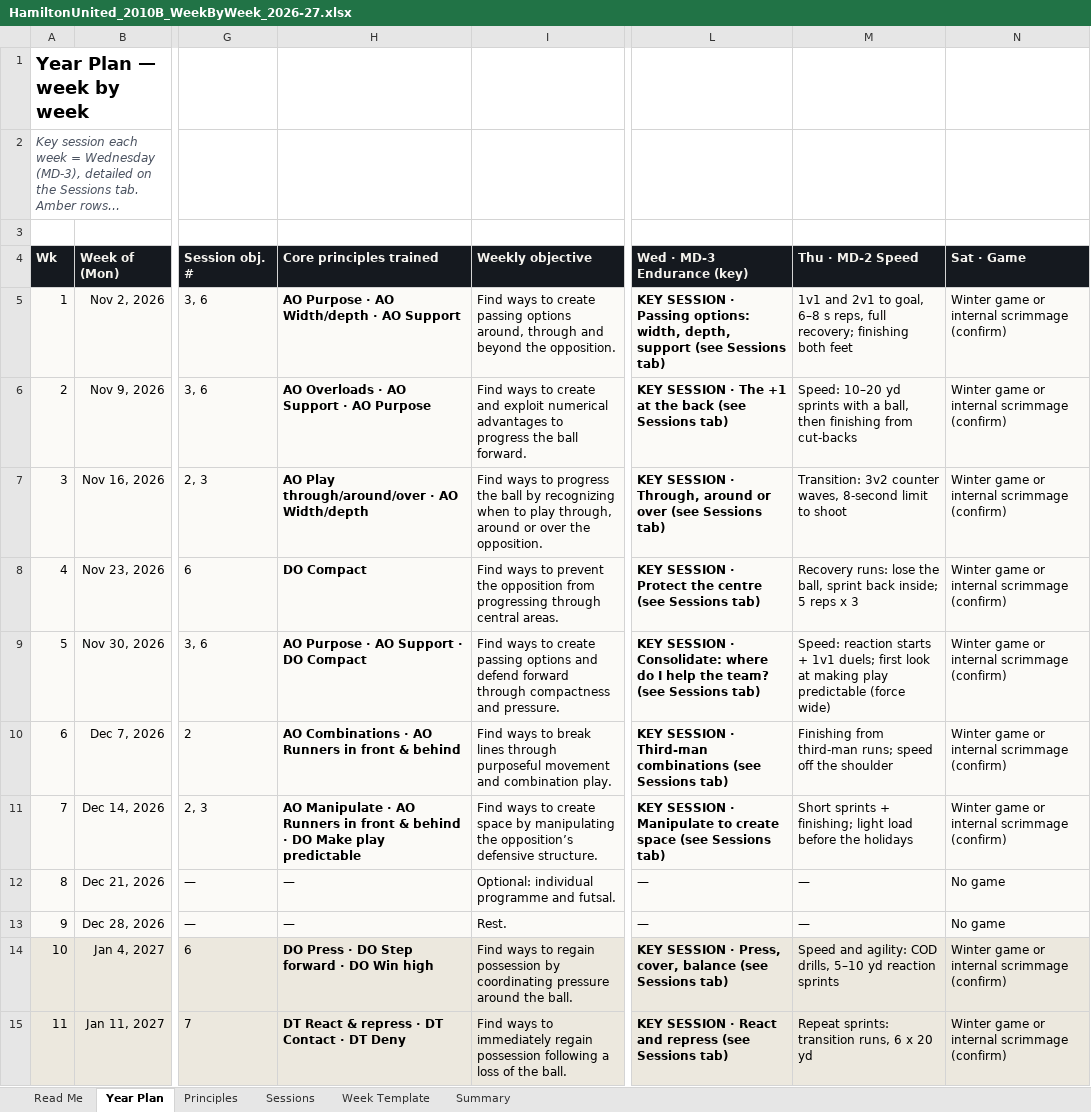
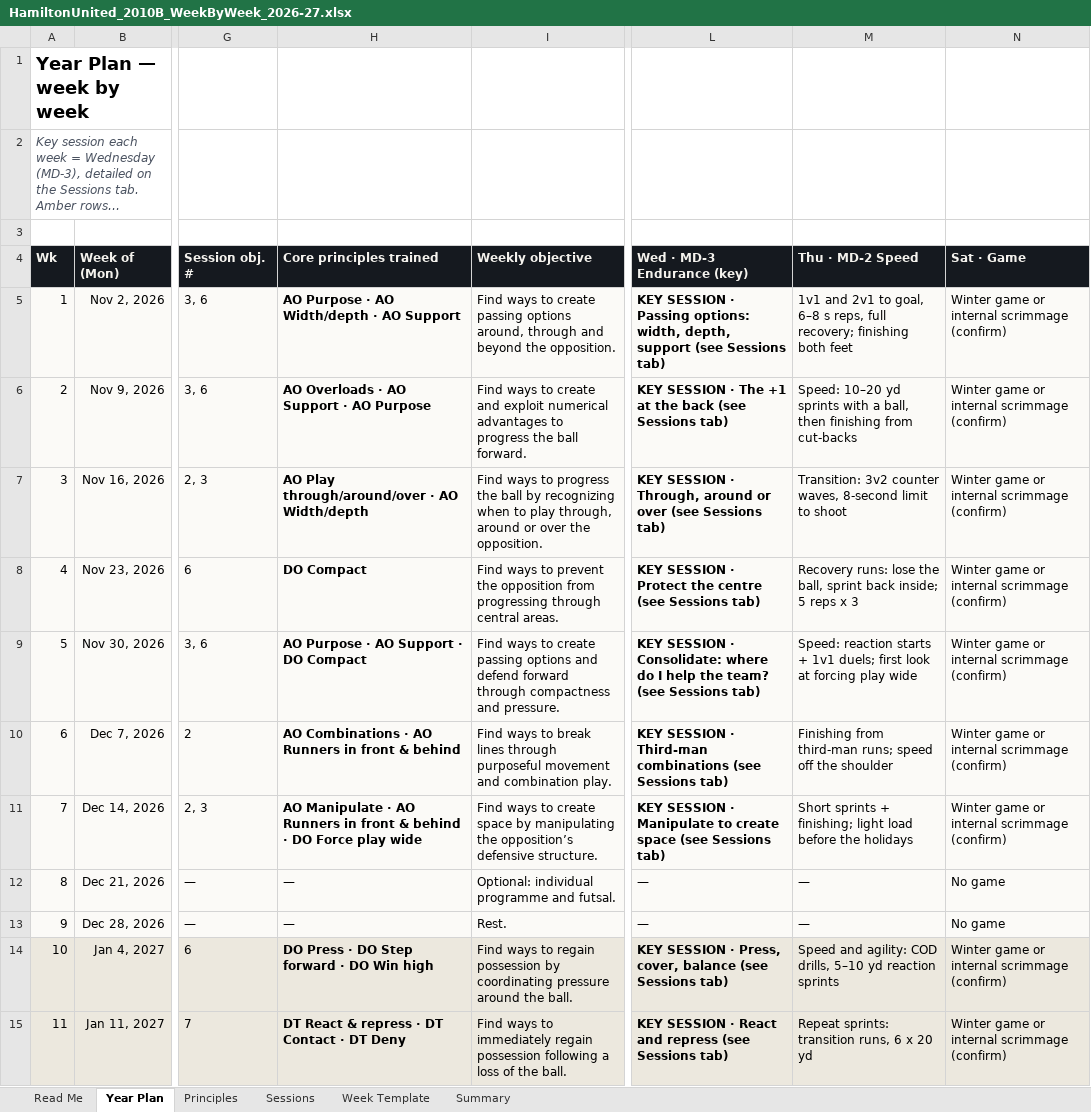
Before and after one commit to mirtogianfranco-stack/ninetyplus, an Excel workbook: deliverables/hamilton/HamiltonUnited_2010B_WeekByWeek_2026-27.xlsx, sheet Year Plan, drawn as a sheet; only a part is shown, gaps mark what is left out; long unchanged cells end in …; values as stored, in another font and other column widths than the file's, no borders; charts and pictures not drawn; the diff covers the shown part only; the diff names each change by its address in the sheet, - before the commit and + after, or states it on an @@ line.

```diff
--- a/deliverables/hamilton/HamiltonUnited_2010B_WeekByWeek_2026-27.xlsx (sheet Year Plan)
+++ b/deliverables/hamilton/HamiltonUnited_2010B_WeekByWeek_2026-27.xlsx (sheet Year Plan)
-M9 (Thu · MD-2 Speed): …look at making play predictable (force wide)
+M9 (Thu · MD-2 Speed): …look at forcing play wide
-H11 (Core principles trained): …· DO Make play predictable
+H11 (Core principles trained): …· DO Force play wide
```
Also changed, not shown: 5 edited cells elsewhere in this sheet, sheet Principles, sheet Sessions, sheet Read Me, formulas that keep their value, charts or pictures.
